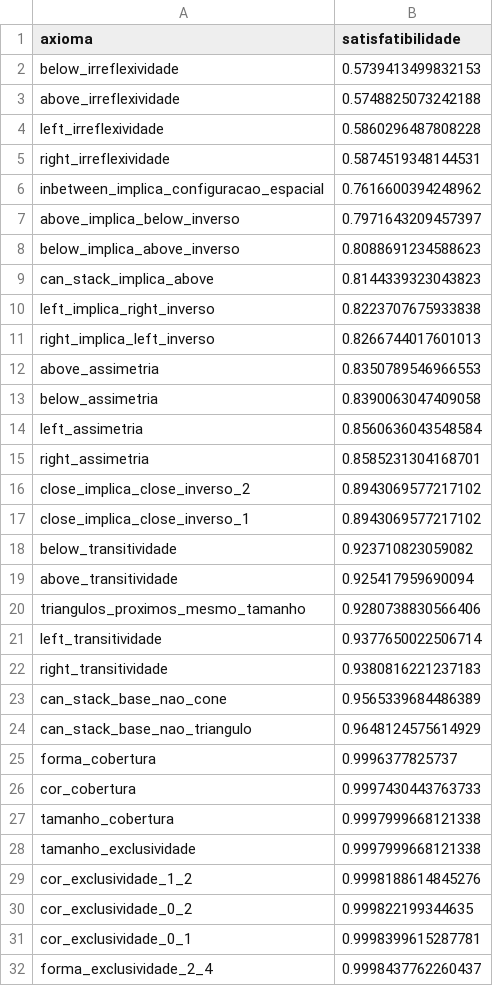
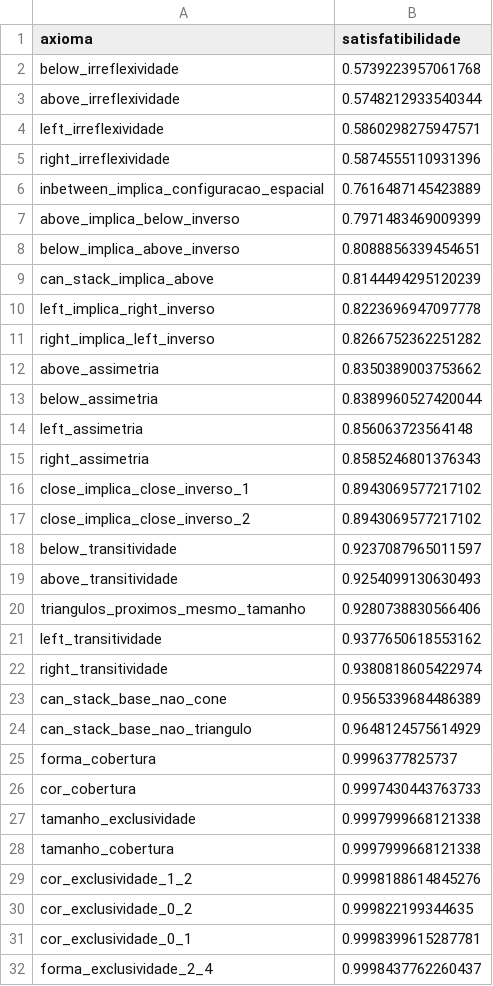
Before and after one commit to vs0808/Trabalho-Final-Raciocinio-Espacial-Neuro-Simbolico-com-LTNtorch, a CSV file: results/metrics/sat_individual_final.csv, drawn as a sheet; only a part is shown; the diff covers the shown part only.

```diff
--- a/results/metrics/sat_individual_final.csv
+++ b/results/metrics/sat_individual_final.csv
@@ -1,23 +1,23 @@
 axioma,satisfatibilidade
-below_irreflexividade,0.5739413499832153
-above_irreflexividade,0.5748825073242188
-left_irreflexividade,0.5860296487808228
-right_irreflexividade,0.5874519348144531
-inbetween_implica_configuracao_espacial,0.7616600394248962
-above_implica_below_inverso,0.7971643209457397
-below_implica_above_inverso,0.8088691234588623
-can_stack_implica_above,0.8144339323043823
-left_implica_right_inverso,0.8223707675933838
-right_implica_left_inverso,0.8266744017601013
-above_assimetria,0.8350789546966553
-below_assimetria,0.8390063047409058
-left_assimetria,0.8560636043548584
-right_assimetria,0.8585231304168701
+below_irreflexividade,0.5739223957061768
+above_irreflexividade,0.5748212933540344
+left_irreflexividade,0.5860298275947571
+right_irreflexividade,0.5874555110931396
+inbetween_implica_configuracao_espacial,0.7616487145423889
+above_implica_below_inverso,0.7971483469009399
+below_implica_above_inverso,0.8088856339454651
+can_stack_implica_above,0.8144494295120239
+left_implica_right_inverso,0.8223696947097778
+right_implica_left_inverso,0.8266752362251282
+above_assimetria,0.8350389003753662
+below_assimetria,0.8389960527420044
+left_assimetria,0.856063723564148
+right_assimetria,0.8585246801376343
+close_implica_close_inverso_1,0.8943069577217102
 close_implica_close_inverso_2,0.8943069577217102
-close_implica_close_inverso_1,0.8943069577217102
-below_transitividade,0.923710823059082
-above_transitividade,0.925417959690094
+below_transitividade,0.9237087965011597
+above_transitividade,0.9254099130630493
 triangulos_proximos_mesmo_tamanho,0.9280738830566406
-left_transitividade,0.9377650022506714
-right_transitividade,0.9380816221237183
+left_transitividade,0.9377650618553162
+right_transitividade,0.9380818605422974
 can_stack_base_nao_cone,0.9565339684486389
@@ -26,4 +26,4 @@ forma_cobertura,0.9996377825737
 cor_cobertura,0.9997430443763733
+tamanho_exclusividade,0.9997999668121338
 tamanho_cobertura,0.9997999668121338
-tamanho_exclusividade,0.9997999668121338
 cor_exclusividade_1_2,0.9998188614845276
```
Also changed, not shown: 4 moved rows elsewhere in this file, results/metrics/metricas_finais_ternarias.csv, results/queries/respostas_consultas.csv, 28 other files.
